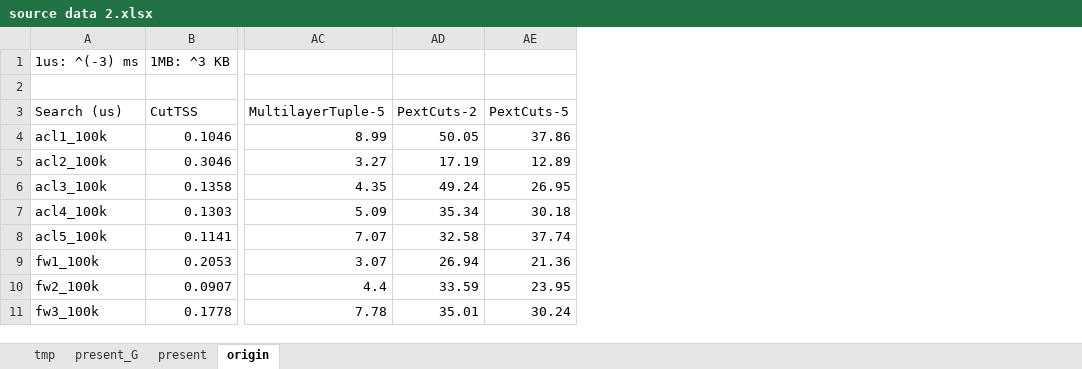
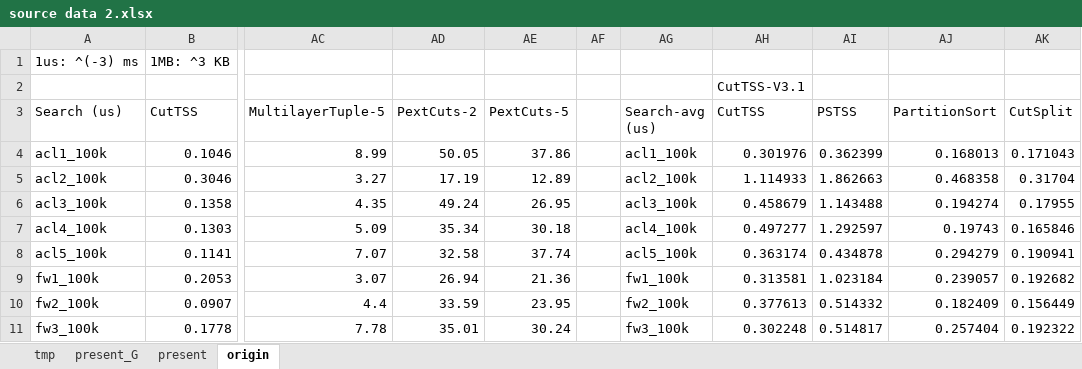
Before and after one commit to JiaChangGit/network-packet-classification, an Excel workbook: docs/source data 2.xlsx, sheet origin, drawn as a sheet; only a part is shown, gaps mark what is left out; values as stored, in another font and other column widths than the file's, no borders; the diff names each change by its address in the sheet, - before the commit and + after, or states it on an @@ line.

```diff
--- a/docs/source data 2.xlsx (sheet origin)
+++ b/docs/source data 2.xlsx (sheet origin)
+column AF, empty
+column AG (Search-avg (us)), rows 4-11: acl1_100k | acl2_100k | acl3_100k | acl4_100k | acl5_100k | fw1_100k | fw2_100k | fw3_100k
+column AH (CutTSS), row 2: CutTSS-V3.1; rows 4-11: 0.301976 | 1.114933 | 0.458679 | 0.497277 | 0.363174 | 0.313581 | 0.377613 | 0.302248
+column AI (PSTSS), rows 4-11: 0.362399 | 1.862663 | 1.143488 | 1.292597 | 0.434878 | 1.023184 | 0.514332 | 0.514817
+column AJ (PartitionSort), rows 4-11: 0.168013 | 0.468358 | 0.194274 | 0.19743 | 0.294279 | 0.239057 | 0.182409 | 0.257404
+column AK (CutSplit), rows 4-11: 0.171043 | 0.31704 | 0.17955 | 0.165846 | 0.190941 | 0.192682 | 0.156449 | 0.192322
```
Also changed, not shown: sheet present, sheet present_G, sheet tmp, charts or pictures, 18 other files.
